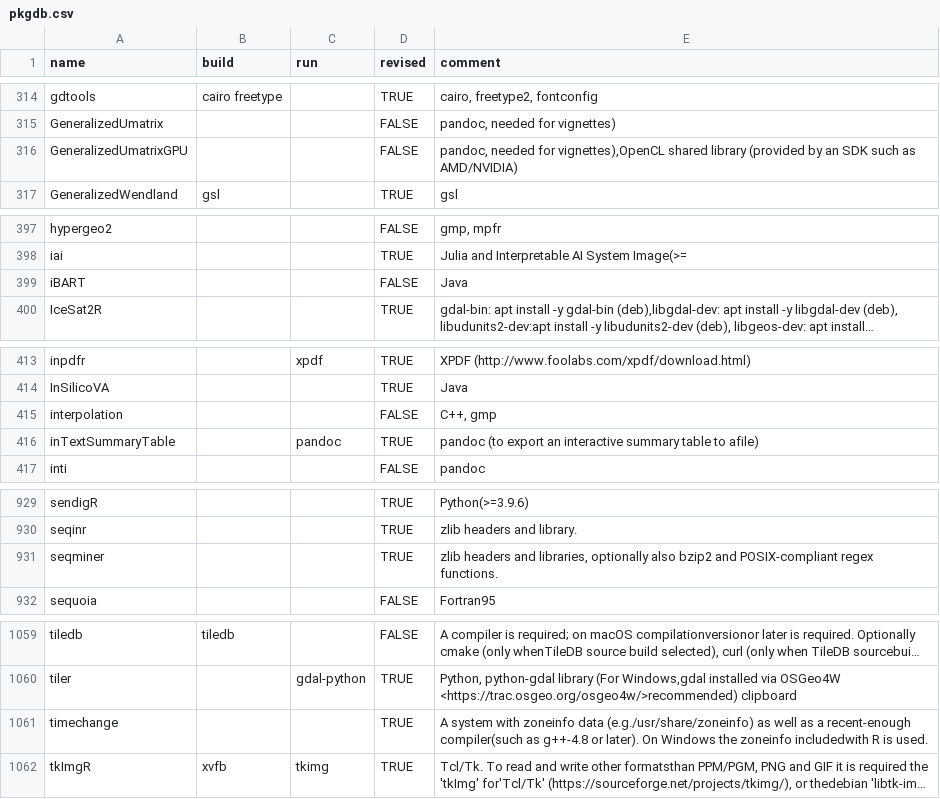
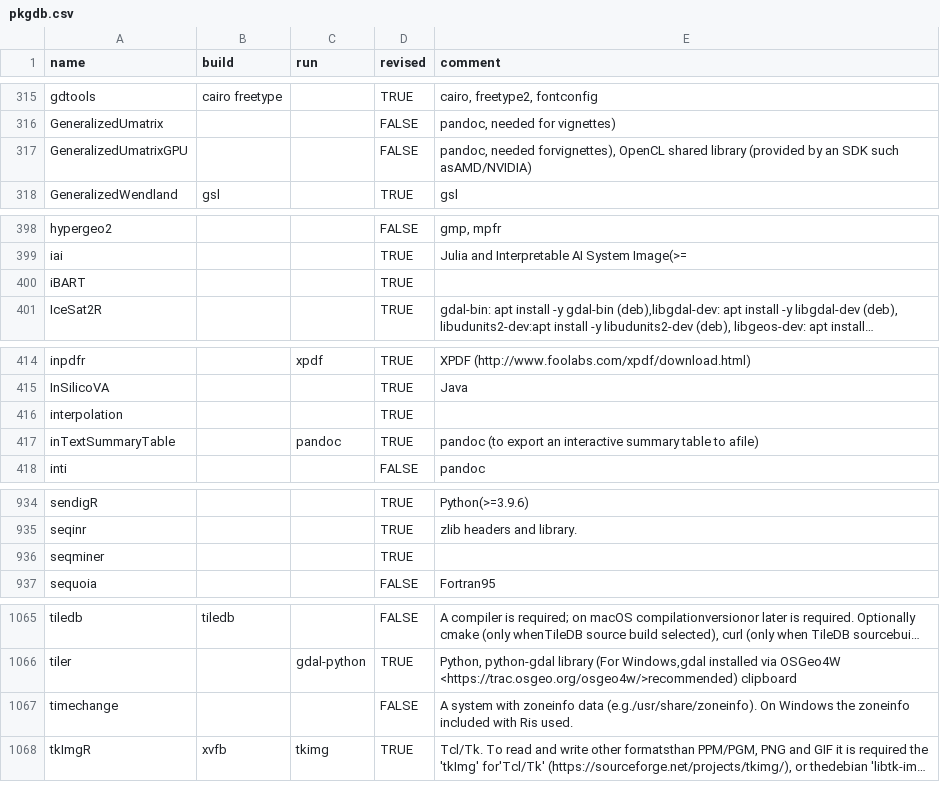
Before and after one commit to cran4linux/sysreqs, a CSV file: pkgdb.csv, drawn as a sheet; only a part is shown, gaps mark what is left out; long unchanged cells end in …; addresses are those after the commit; the diff covers the shown part only; the diff names each change by its address in the sheet, - before the commit and + after, or states it on an @@ line.

```diff
--- a/pkgdb.csv
+++ b/pkgdb.csv
-E317 (comment): pandoc, needed for vignettes),OpenCL shared library (provided by an SDK such as AMD/NVIDIA)
+E317 (comment): pandoc, needed forvignettes), OpenCL shared library (provided by an SDK such asAMD/NVIDIA)
-D400 (revised): FALSE
+D400 (revised): TRUE
-E400 (comment): Java
+E400 (comment): (empty)
-D416 (revised): FALSE
+D416 (revised): TRUE
-E416 (comment): C++, gmp
+E416 (comment): (empty)
-E936 (comment): zlib headers and libraries, optionally also bzip2 and POSIX-compliant regex functions.
+E936 (comment): (empty)
-D1067 (revised): TRUE
+D1067 (revised): FALSE
-E1067 (comment): …zoneinfo data (e.g./usr/share/zoneinfo) as well as a recent-enough compiler(such as g++-4.8 or later). On Windows the zoneinfo includedwith R is used.
+E1067 (comment): …zoneinfo data (e.g./usr/share/zoneinfo). On Windows the zoneinfo included with Ris used.
```
Also changed, not shown: 6 added rows and 3 edited cells elsewhere in this file.
